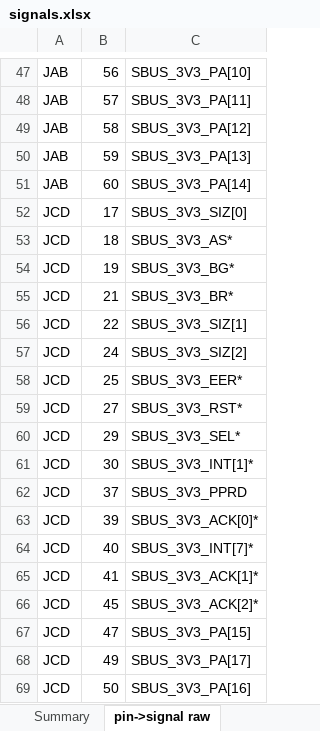
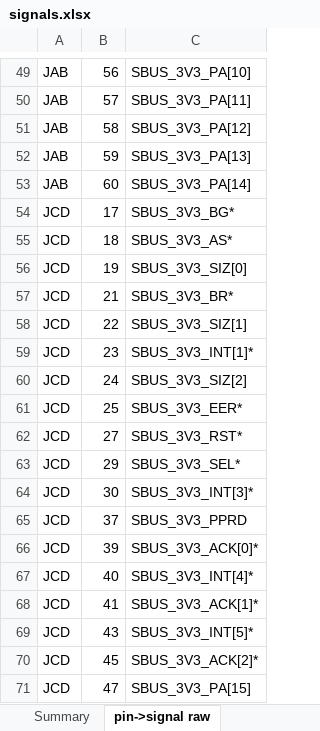
Before and after one commit to MelkhiorVintageComputing/SBusFPGA, an Excel workbook: sbus-to-ztex/signals.xlsx, sheet pin->signal raw, drawn as a sheet; only a part is shown, gaps mark what is left out; the shorter side is filled out with more unchanged rows; values as stored, in another font and other column widths than the file's, no borders; addresses are those after the commit; the diff covers the shown part only; the diff names each change by its address in the sheet, - before the commit and + after, or states it on an @@ line.

Commit message:
Fewer LEDs, more interrupts, replace USB VBus power chip by something that might be available..., update signals file

```diff
--- a/sbus-to-ztex/signals.xlsx (sheet pin->signal raw)
+++ b/sbus-to-ztex/signals.xlsx (sheet pin->signal raw)
-C54: SBUS_3V3_SIZ[0]
+C54: SBUS_3V3_BG*
-C56: SBUS_3V3_BG*
+C56: SBUS_3V3_SIZ[0]
+row 59: JCD | 23 | SBUS_3V3_INT[1]*
-C64: SBUS_3V3_INT[1]*
+C64: SBUS_3V3_INT[3]*
-C67: SBUS_3V3_INT[7]*
+C67: SBUS_3V3_INT[4]*
+row 69: JCD | 43 | SBUS_3V3_INT[5]*
```
Also changed, not shown: 15 added rows elsewhere in this sheet, sheet signal -> trace length, sheet Summary, formulas that keep their value, 12 other files.
